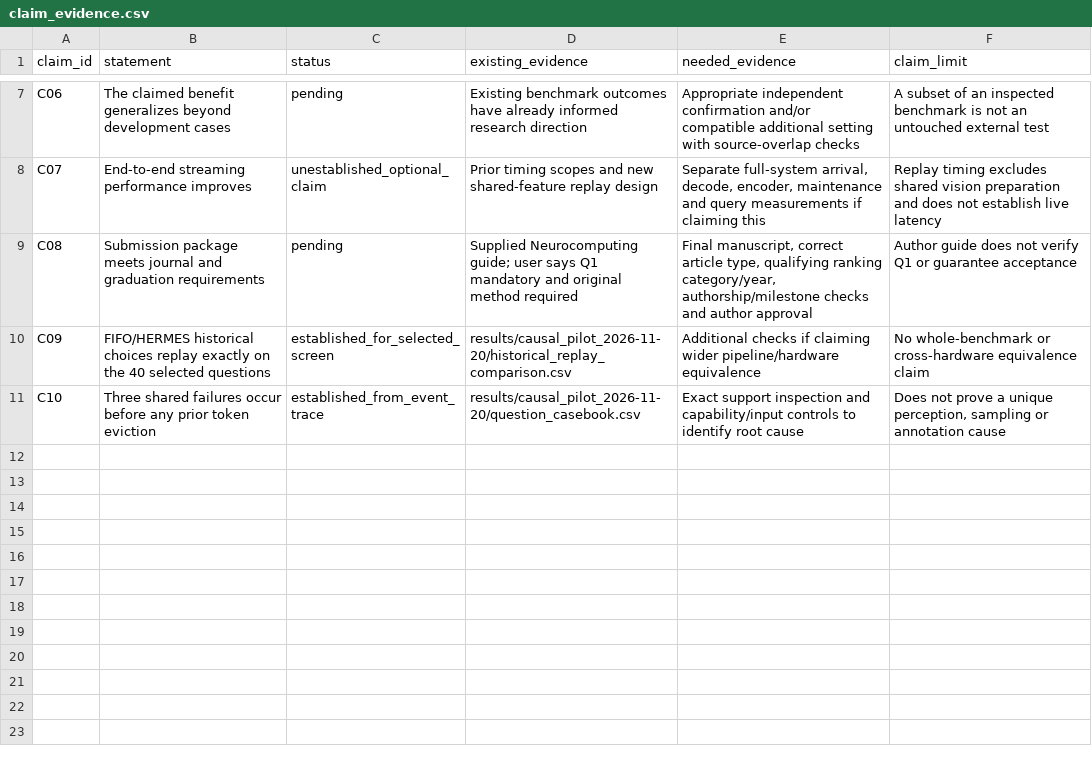
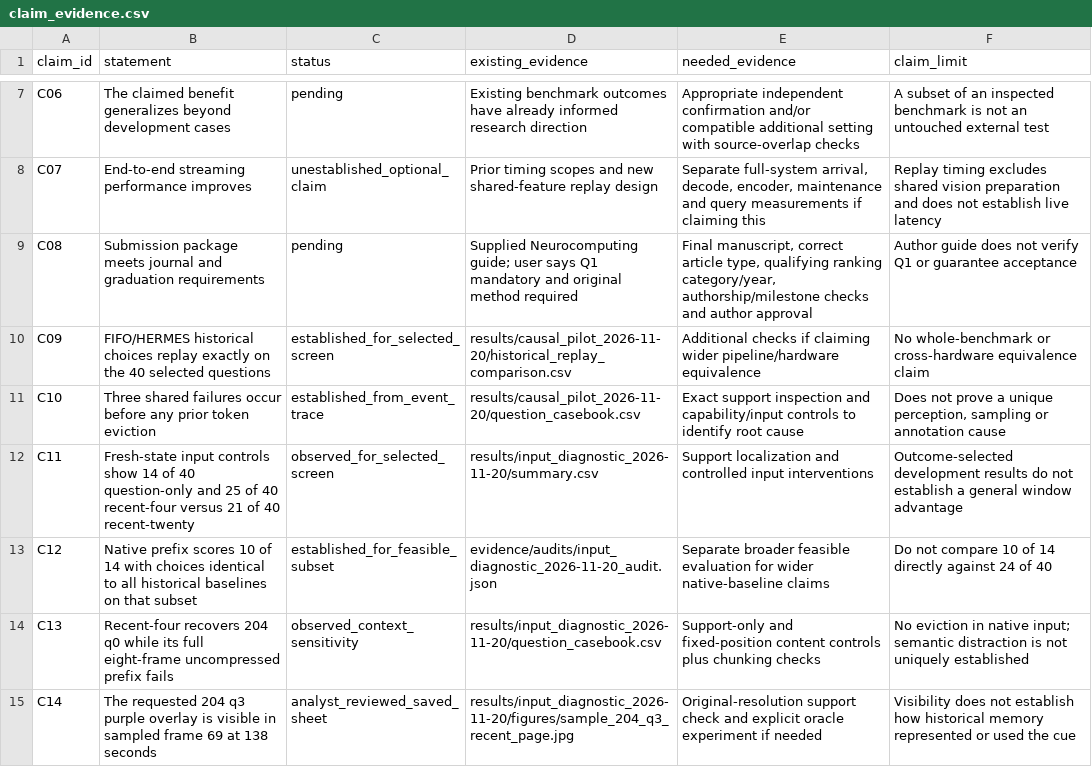
Before and after one commit to md-hameem/HERMES-reproduction, a CSV file: paper/neurocomputing/claim_evidence.csv, drawn as a sheet; only a part is shown, gaps mark what is left out; the diff names each change by its address in the sheet, - before the commit and + after, or states it on an @@ line.

Commit message:
Audit input diagnostic results and prioritize context attribution

```diff
--- a/paper/neurocomputing/claim_evidence.csv
+++ b/paper/neurocomputing/claim_evidence.csv
+row 12: C11 | Fresh-state input controls show 14 of 40 question-only and 25 of 40 recent-four versus 21 of 40 recent-twenty | observed_for_selected_screen | results/input_diagnostic_2026-11-20/summary.csv | Support localization and controlled input interventions | Outcome-selected development results do not establish a general window advantage
+row 13: C12 | Native prefix scores 10 of 14 with choices identical to all historical baselines on that subset | established_for_feasible_subset | evidence/audits/input_diagnostic_2026-11-20_audit.json | Separate broader feasible evaluation for wider native-baseline claims | Do not compare 10 of 14 directly against 24 of 40
+row 14: C13 | Recent-four recovers 204 q0 while its full eight-frame uncompressed prefix fails | observed_context_sensitivity | results/input_diagnostic_2026-11-20/question_casebook.csv | Support-only and fixed-position content controls plus chunking checks | No eviction in native input; semantic distraction is not uniquely established
+row 15: C14 | The requested 204 q3 purple overlay is visible in sampled frame 69 at 138 seconds | analyst_reviewed_saved_sheet | results/input_diagnostic_2026-11-20/figures/sample_204_q3_recent_page.jpg | Original-resolution support check and explicit oracle experiment if needed | Visibility does not establish how historical memory represented or used the cue
```
Also changed, not shown: 31 other files.
